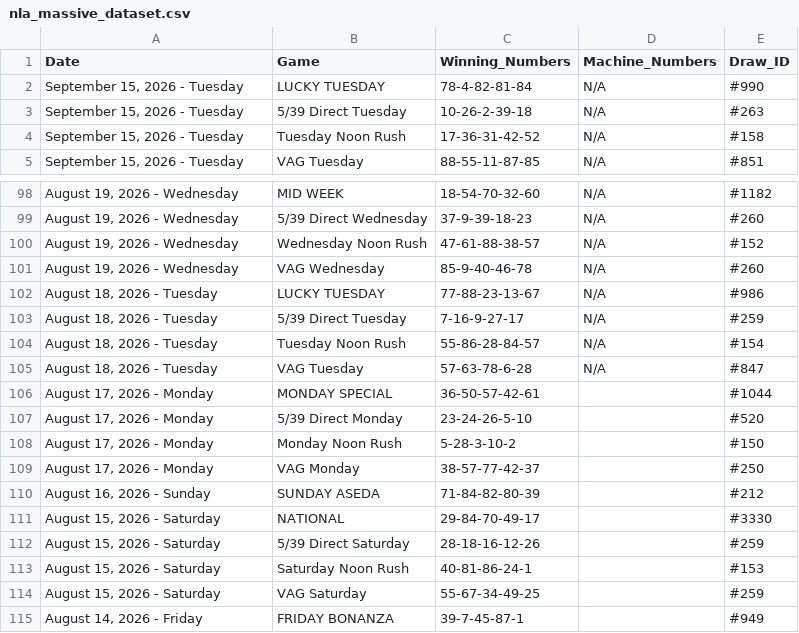
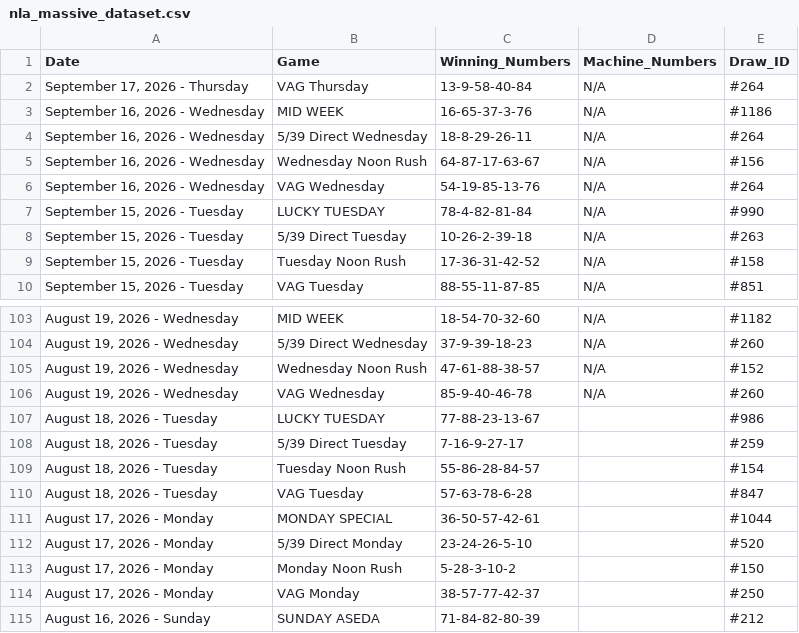
Before and after one commit to mrstephan404-hue/nla-data-repo, a CSV file: nla_massive_dataset.csv, drawn as a sheet; only a part is shown, gaps mark what is left out; the shorter side is filled out with more unchanged rows.

```diff
--- a/nla_massive_dataset.csv
+++ b/nla_massive_dataset.csv
@@ -1,2 +1,7 @@
 Date,Game,Winning_Numbers,Machine_Numbers,Draw_ID
+"September 17, 2026 - Thursday",VAG Thursday,13-9-58-40-84,N/A,#264
+"September 16, 2026 - Wednesday",MID WEEK,16-65-37-3-76,N/A,#1186
+"September 16, 2026 - Wednesday",5/39 Direct Wednesday,18-8-29-26-11,N/A,#264
+"September 16, 2026 - Wednesday",Wednesday Noon Rush,64-87-17-63-67,N/A,#156
+"September 16, 2026 - Wednesday",VAG Wednesday,54-19-85-13-76,N/A,#264
 "September 15, 2026 - Tuesday",LUCKY TUESDAY,78-4-82-81-84,N/A,#990
@@ -101,6 +106,6 @@ Date,Game,Winning_Numbers,Machine_Numbers,Draw_ID
 "August 19, 2026 - Wednesday",VAG Wednesday,85-9-40-46-78,N/A,#260
-"August 18, 2026 - Tuesday",LUCKY TUESDAY,77-88-23-13-67,N/A,#986
-"August 18, 2026 - Tuesday",5/39 Direct Tuesday,7-16-9-27-17,N/A,#259
-"August 18, 2026 - Tuesday",Tuesday Noon Rush,55-86-28-84-57,N/A,#154
-"August 18, 2026 - Tuesday",VAG Tuesday,57-63-78-6-28,N/A,#847
+"August 18, 2026 - Tuesday",LUCKY TUESDAY,77-88-23-13-67,,#986
+"August 18, 2026 - Tuesday",5/39 Direct Tuesday,7-16-9-27-17,,#259
+"August 18, 2026 - Tuesday",Tuesday Noon Rush,55-86-28-84-57,,#154
+"August 18, 2026 - Tuesday",VAG Tuesday,57-63-78-6-28,,#847
 "August 17, 2026 - Monday",MONDAY SPECIAL,36-50-57-42-61,,#1044
```
